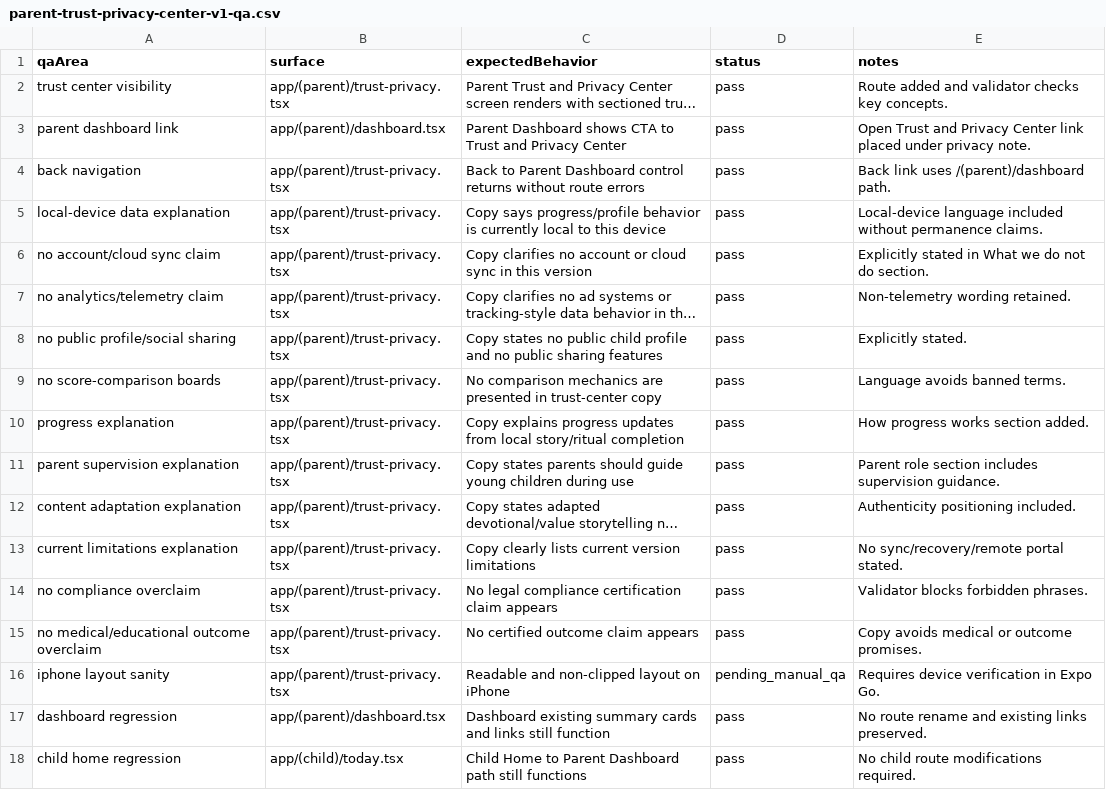
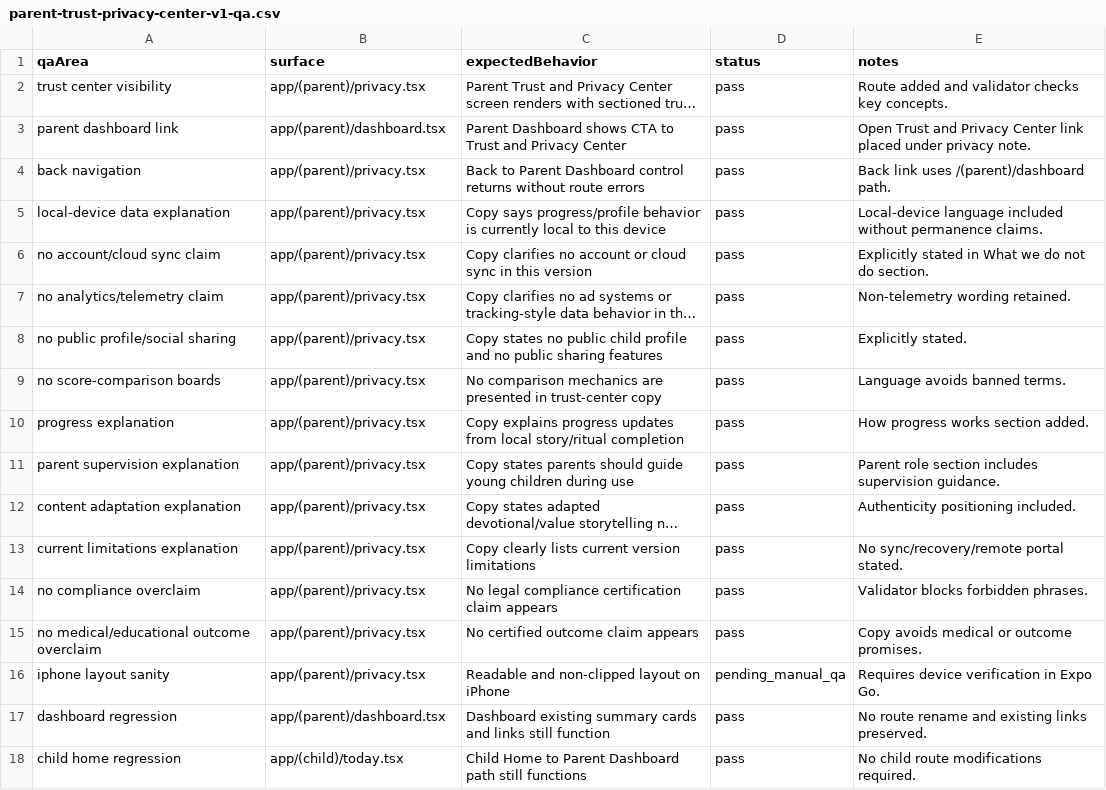
Before and after one commit to Y8SpaceOS/little-dharma-app, a CSV file: docs/content/parent-trust-privacy-center-v1-qa.csv, drawn as a sheet; long unchanged cells end in …; the diff names each change by its address in the sheet, - before the commit and + after, or states it on an @@ line.

Commit message:
Sprint 52 stabilization hotfix: move trust privacy route to /privacy

```diff
--- a/docs/content/parent-trust-privacy-center-v1-qa.csv
+++ b/docs/content/parent-trust-privacy-center-v1-qa.csv
-B2 (surface): app/(parent)/trust-privacy.tsx
+B2 (surface): app/(parent)/privacy.tsx
-B4:B16 (surface): app/(parent)/trust-privacy.tsx
+B4:B16 (surface): app/(parent)/privacy.tsx
```
Also changed, not shown: 6 other files.
